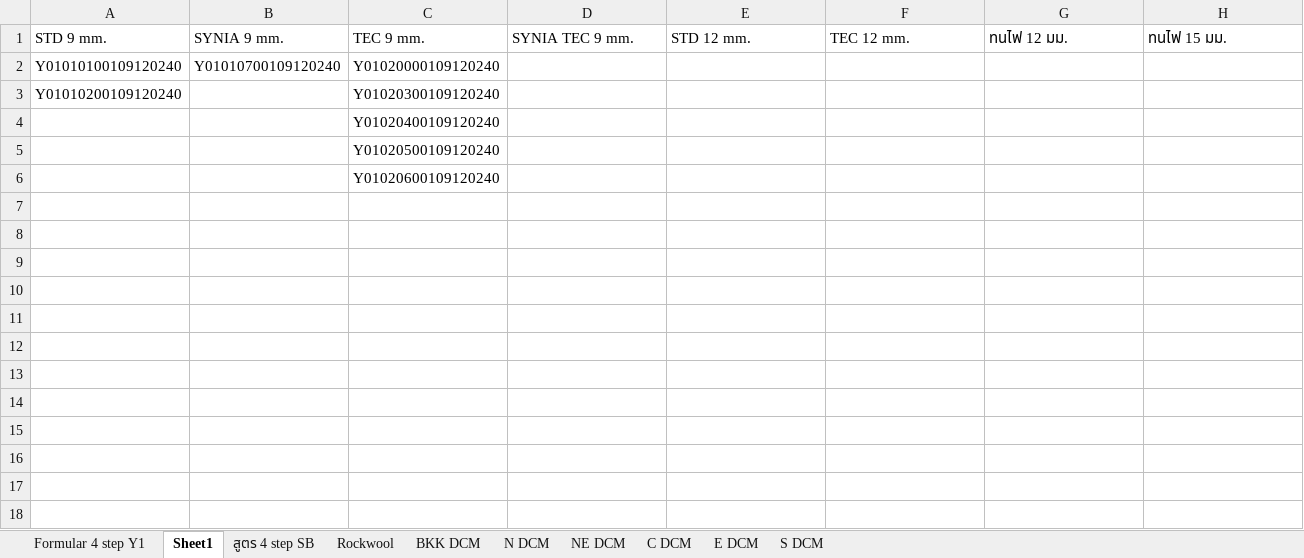
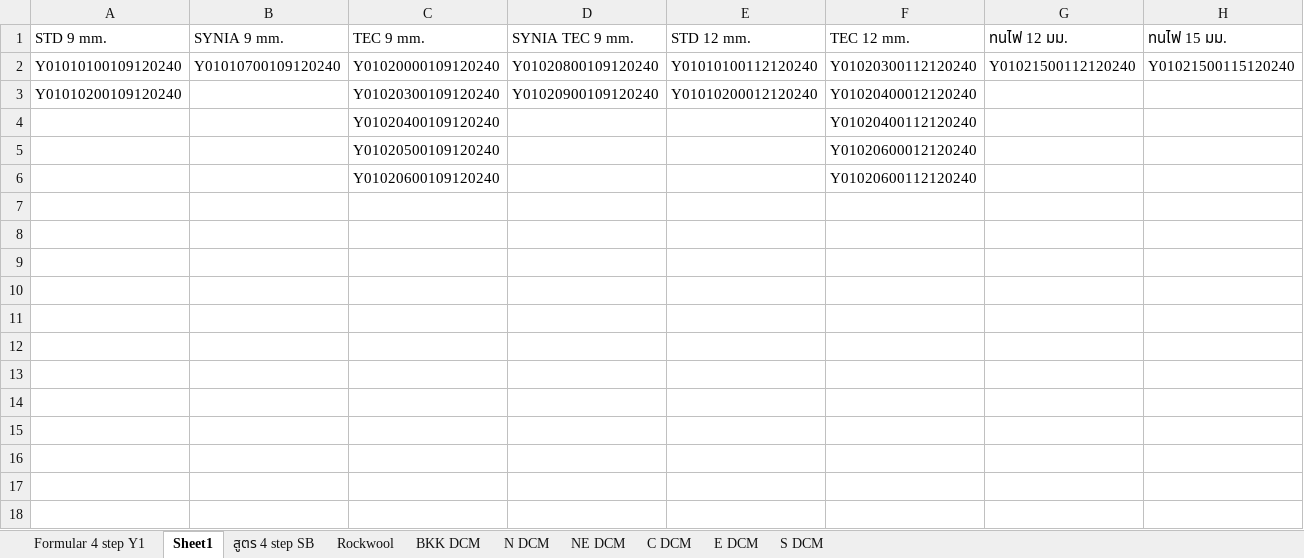
Before and after one commit to ritarrt/SP684-SupplierInfo, an Excel workbook: excel/Gypsum.xlsx, sheet Sheet1, drawn as a sheet; only a part is shown; values as stored, in another font and other column widths than the file's, no borders; removed rows and columns are numbered as before the commit, all else as after; rows hold the shown columns only; the diff names each change by its address in the sheet, - before the commit and + after, or states it on an @@ line.

```diff
--- a/excel/Gypsum.xlsx (sheet Sheet1)
+++ b/excel/Gypsum.xlsx (sheet Sheet1)
-row 2: Y01010100109120240 | Y01010700109120240 | Y01020000109120240
-row 3: Y01010200109120240 |  | Y01020300109120240
-row 4:  |  | Y01020400109120240
-row 5:  |  | Y01020500109120240
-row 6:  |  | Y01020600109120240
+row 2: Y01010100109120240 | Y01010700109120240 | Y01020000109120240 | Y01020800109120240 | Y01010100112120240 | Y01020300112120240 | Y01021500112120240 | Y01021500115120240
+row 3: Y01010200109120240 |  | Y01020300109120240 | Y01020900109120240 | Y01010200012120240 | Y01020400012120240
+row 4:  |  | Y01020400109120240 |  |  | Y01020400112120240
+row 5:  |  | Y01020500109120240 |  |  | Y01020600012120240
+row 6:  |  | Y01020600109120240 |  |  | Y01020600112120240
+row 7: (empty)
+row 8: (empty)
+row 9: (empty)
+row 10: (empty)
+row 11: (empty)
+row 12: (empty)
+row 13: (empty)
+row 14: (empty)
+row 15: (empty)
+row 16: (empty)
+row 17: (empty)
+row 18: (empty)
```
Also changed, not shown: 8 other files.
